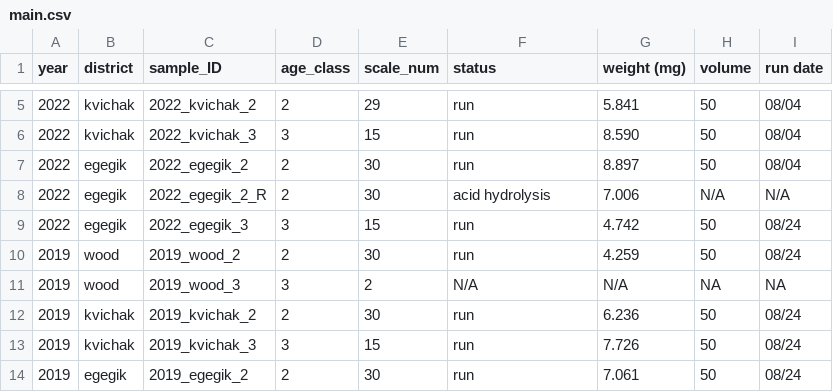
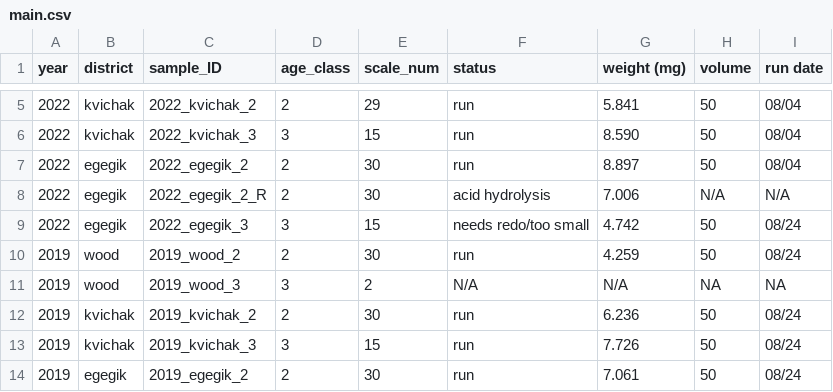
Before and after one commit to n-grace-henry/MS-Thesis, a CSV file: samples/main.csv, drawn as a sheet; only a part is shown, gaps mark what is left out.

Commit message:
Update main.csv

```diff
--- a/samples/main.csv
+++ b/samples/main.csv
@@ -8,3 +8,3 @@ year, district, sample_ID, age_class, scale_num, status, weight (mg), volume, ru
 2022, egegik, 2022_egegik_2_R, 2, 30, acid hydrolysis, 7.006, N/A, N/A
-2022, egegik, 2022_egegik_3, 3, 15, run, 4.742, 50, 08/24
+2022, egegik, 2022_egegik_3, 3, 15, needs redo/too small, 4.742, 50, 08/24
 2019, wood, 2019_wood_2, 2, 30, run, 4.259, 50, 08/24
```
